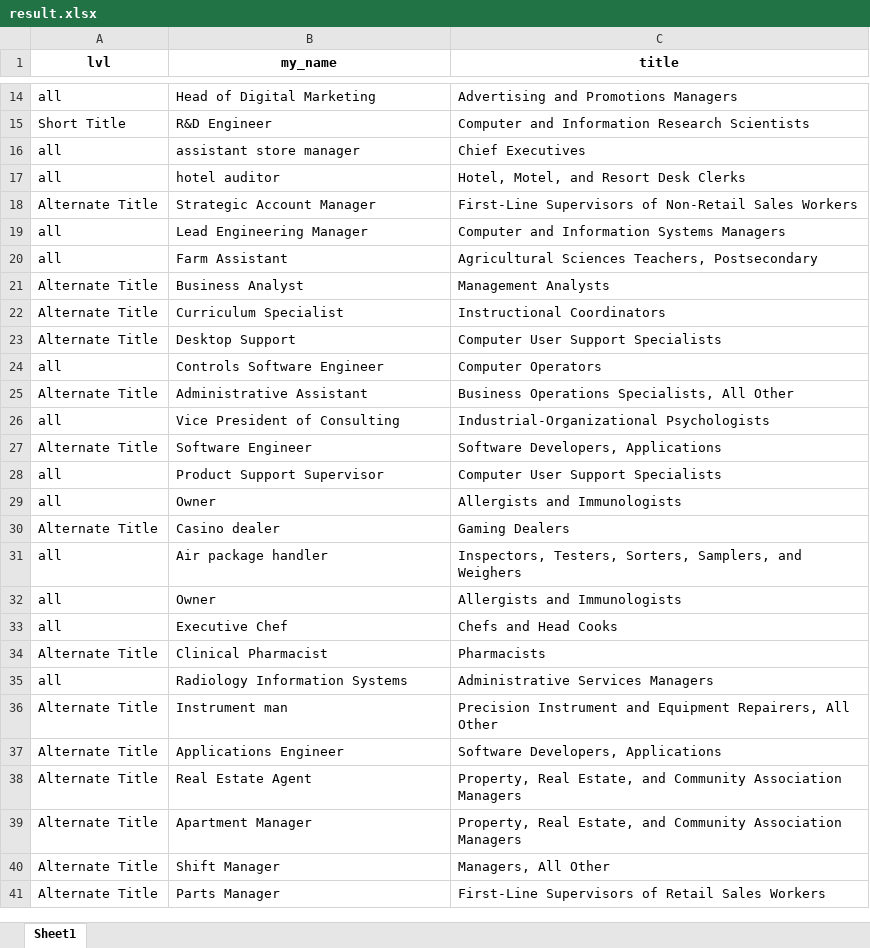
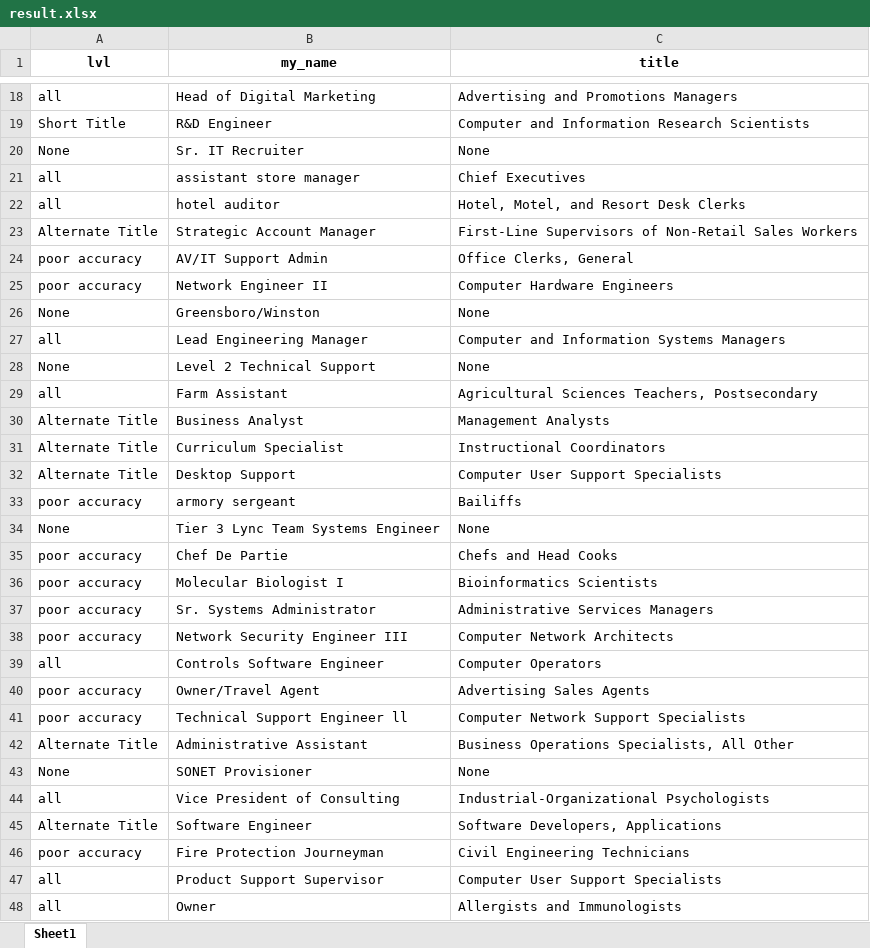
Before and after one commit to genchik1/onet-professions-test, an Excel workbook: result.xlsx, sheet Sheet1, drawn as a sheet; only a part is shown, gaps mark what is left out; the shorter side is filled out with more unchanged rows; values as stored, in another font and other column widths than the file's, no borders; the diff covers the shown part only; the diff names each change by its address in the sheet, - before the commit and + after, or states it on an @@ line.

```diff
--- a/result.xlsx (sheet Sheet1)
+++ b/result.xlsx (sheet Sheet1)
+row 20: None | Sr. IT Recruiter | None
+row 24: poor accuracy | AV/IT Support Admin | Office Clerks, General
+row 25: poor accuracy | Network Engineer II | Computer Hardware Engineers
+row 26: None | Greensboro/Winston | None
+row 28: None | Level 2 Technical Support | None
+row 33: poor accuracy | armory sergeant | Bailiffs
+row 34: None | Tier 3 Lync Team Systems Engineer | None
+row 35: poor accuracy | Chef De Partie | Chefs and Head Cooks
+row 36: poor accuracy | Molecular Biologist I | Bioinformatics Scientists
+row 37: poor accuracy | Sr. Systems Administrator | Administrative Services Managers
+row 38: poor accuracy | Network Security Engineer III | Computer Network Architects
+row 40: poor accuracy | Owner/Travel Agent | Advertising Sales Agents
+row 41: poor accuracy | Technical Support Engineer ll | Computer Network Support Specialists
+row 43: None | SONET Provisioner | None
+row 46: poor accuracy | Fire Protection Journeyman | Civil Engineering Technicians
```
Also changed, not shown: 122 added rows elsewhere in this sheet, 2 other files.
